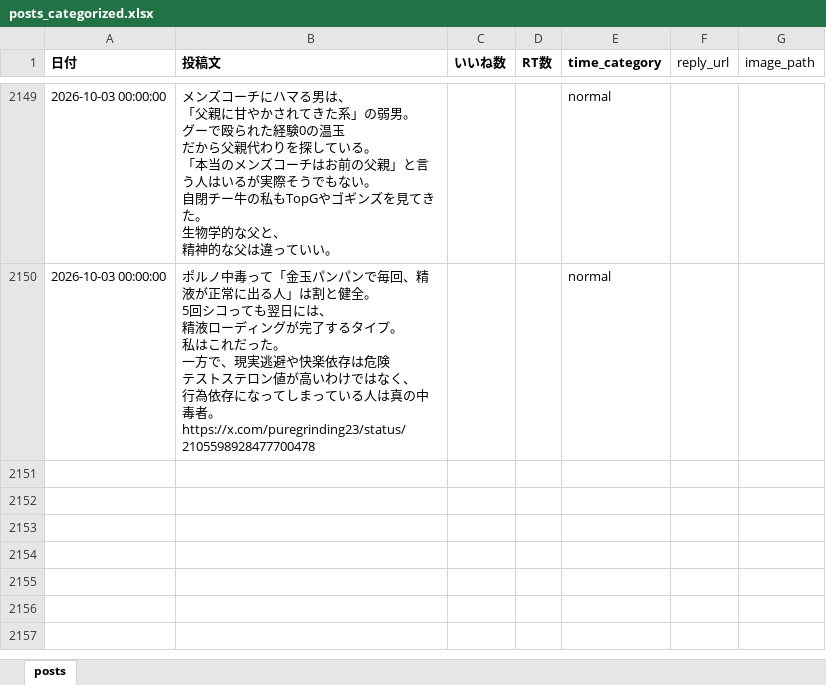
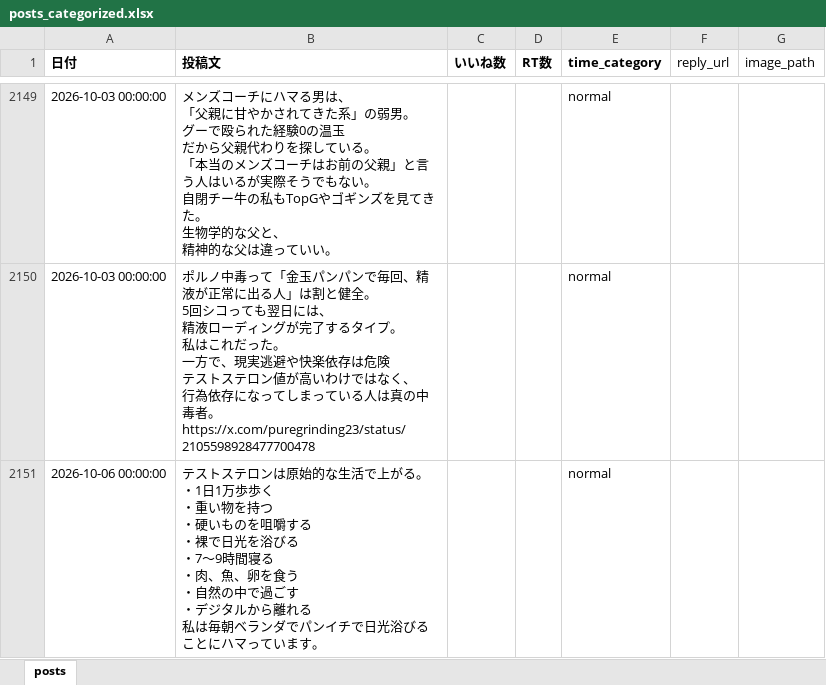
Before and after one commit to kotablog23-hub/sigma-auto-post, an Excel workbook: x_posts/posts_categorized.xlsx, sheet posts, drawn as a sheet; only a part is shown, gaps mark what is left out; values as stored, in another font and other column widths than the file's, no borders; ↵ is a line break in a cell; the diff names each change by its address in the sheet, - before the commit and + after, or states it on an @@ line.

Commit message:
add: テストステロン×原始的な生活ポストを追加 (2026-10-06)

```diff
--- a/x_posts/posts_categorized.xlsx (sheet posts)
+++ b/x_posts/posts_categorized.xlsx (sheet posts)
+row 2151: 2026-10-06 00:00:00 | テストステロンは原始的な生活で上がる。 ↵ ・1日1万歩歩く ↵ ・重い物を持つ ↵ ・硬いものを咀嚼する ↵ ・裸で日光を浴びる ↵ ・7〜9時間寝る ↵ ・肉、魚、卵を食う ↵ ・自然の中で過ごす ↵ ・デジタルから離れる ↵ 私は毎朝ベランダでパンイチで日光浴びることにハマっています。 |  |  | normal
```
